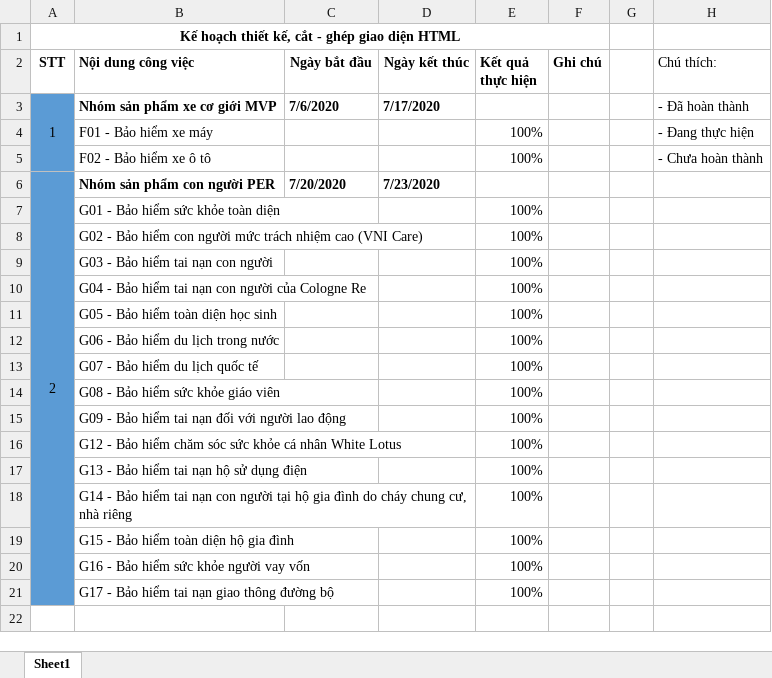
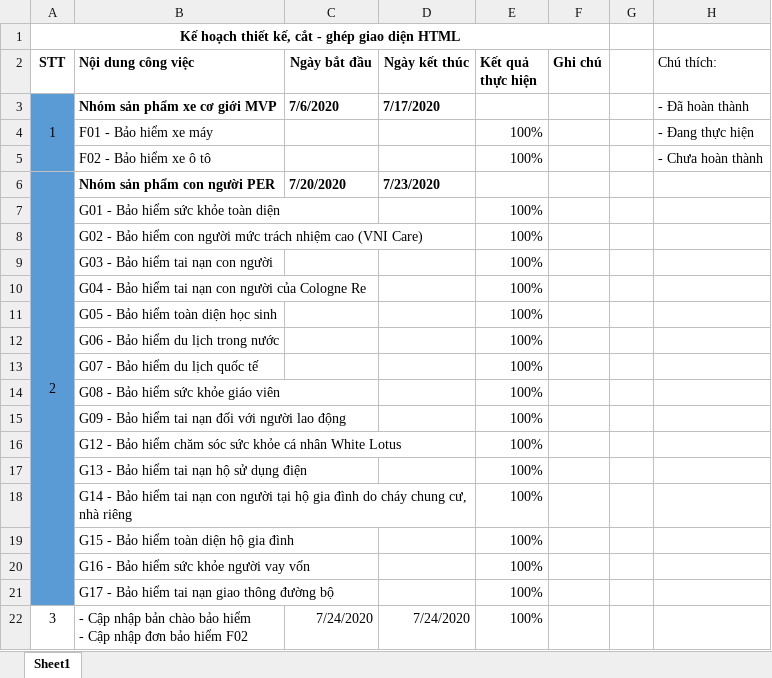
Before and after one commit to lvoddat95/PHP, an Excel workbook: Kế hoạch.xlsx, sheet Sheet1, drawn as a sheet; values as stored, in another font and other column widths than the file's, no borders; ↵ is a line break in a cell; the diff names each change by its address in the sheet, - before the commit and + after, or states it on an @@ line.

```diff
--- a/Kế hoạch.xlsx (sheet Sheet1)
+++ b/Kế hoạch.xlsx (sheet Sheet1)
+row 22: 3 | - Cập nhập bản chào bảo hiểm ↵ - Cập nhập đơn bảo hiểm F02 | 7/24/2020 | 7/24/2020 | 100%
```
Also changed, not shown: 13 other files.
